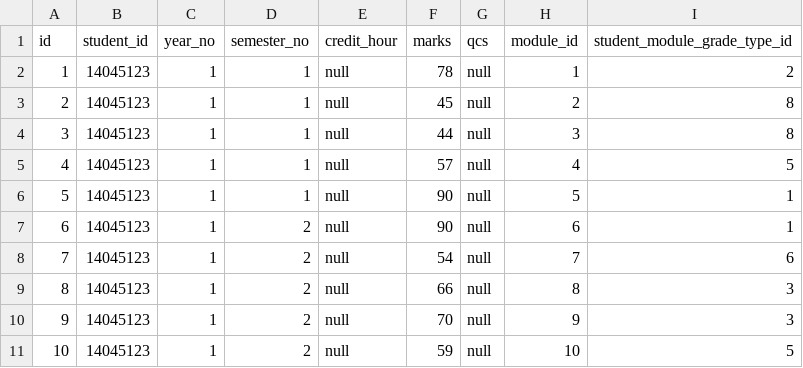
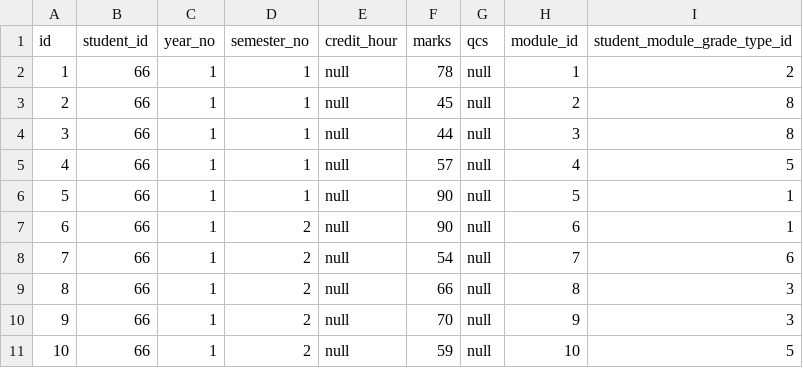
Before and after one commit to skarlet-witcher/student-record-system, a CSV file: svcProgrammeModule/src/main/resources/config/liquibase/studentModuleSelections.csv, drawn as a sheet.

Commit message:
tiny changes on the initial data of studentModuleSelections from student number to student_id

```diff
--- a/svcProgrammeModule/src/main/resources/config/liquibase/studentModuleSelections.csv
+++ b/svcProgrammeModule/src/main/resources/config/liquibase/studentModuleSelections.csv
@@ -1,11 +1,11 @@
 id;student_id;year_no;semester_no;credit_hour;marks;qcs;module_id;student_module_grade_type_id
-1;14045123;1;1;null;78;null;1;2
-2;14045123;1;1;null;45;null;2;8
-3;14045123;1;1;null;44;null;3;8
-4;14045123;1;1;null;57;null;4;5
-5;14045123;1;1;null;90;null;5;1
-6;14045123;1;2;null;90;null;6;1
-7;14045123;1;2;null;54;null;7;6
-8;14045123;1;2;null;66;null;8;3
-9;14045123;1;2;null;70;null;9;3
-10;14045123;1;2;null;59;null;10;5
+1;66;1;1;null;78;null;1;2
+2;66;1;1;null;45;null;2;8
+3;66;1;1;null;44;null;3;8
+4;66;1;1;null;57;null;4;5
+5;66;1;1;null;90;null;5;1
+6;66;1;2;null;90;null;6;1
+7;66;1;2;null;54;null;7;6
+8;66;1;2;null;66;null;8;3
+9;66;1;2;null;70;null;9;3
+10;66;1;2;null;59;null;10;5
```
